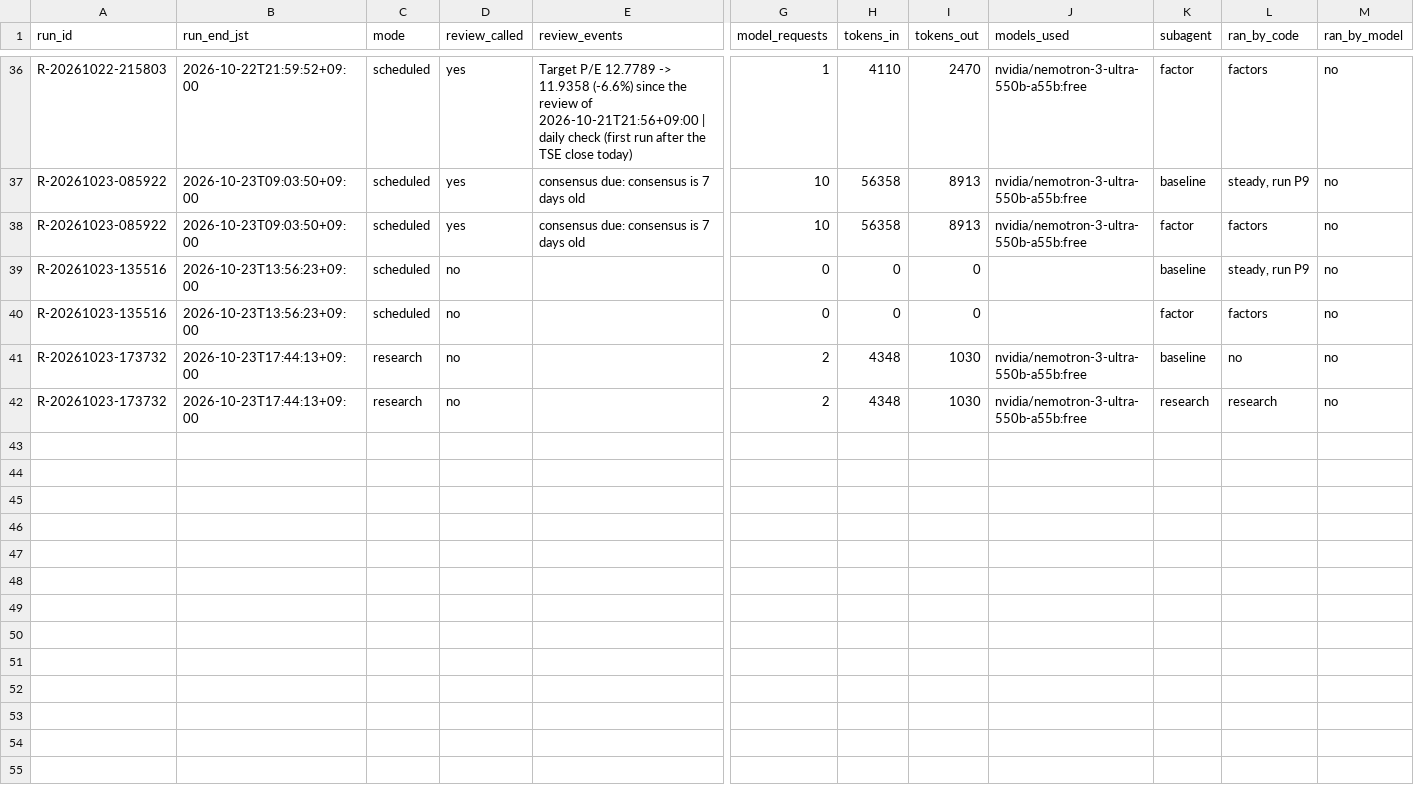
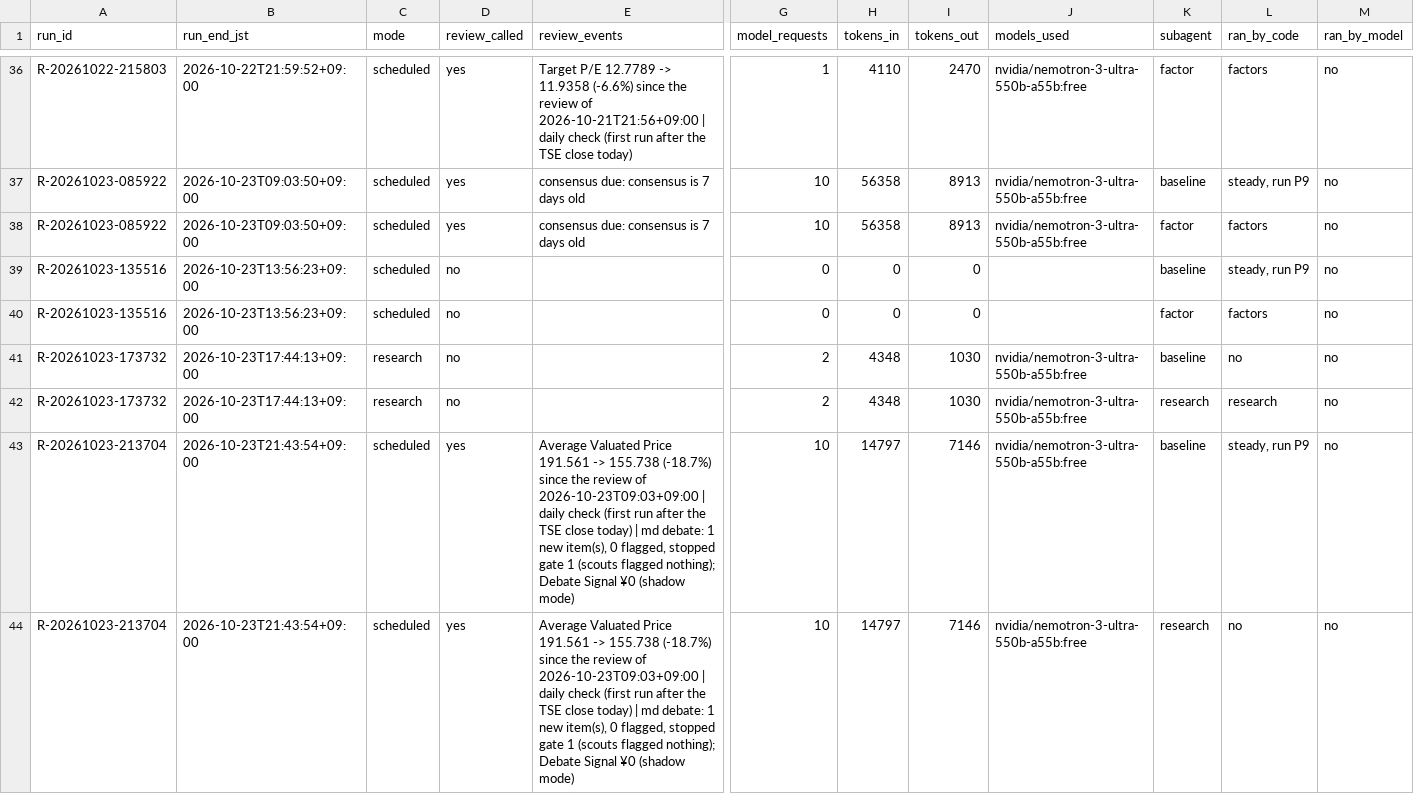
Before and after one commit to renishly/tsuchiya_holdings, a CSV file: v2/app/logs/debug_runs.csv, drawn as a sheet; only a part is shown, gaps mark what is left out; rows hold the shown columns only; the diff names each change by its address in the sheet, - before the commit and + after, or states it on an @@ line.

```diff
--- a/v2/app/logs/debug_runs.csv
+++ b/v2/app/logs/debug_runs.csv
+row 43: R-20261023-213704 | 2026-10-23T21:43:54+09:00 | scheduled | yes | Average Valuated Price 191.561 -> 155.738 (-18.7%) since the review of 2026-10-23T09:03+09:00 | daily check (first run after the TSE close today) | md debate: 1 new item(s), 0 flagged, stopped gate 1 (scouts flagged nothing); Debate Signal ¥0 (shadow mode) | 10 | 14797 | 7146 | nvidia/nemotron-3-ultra-550b-a55b:free | baseline | steady, run P9 | no
+row 44: R-20261023-213704 | 2026-10-23T21:43:54+09:00 | scheduled | yes | Average Valuated Price 191.561 -> 155.738 (-18.7%) since the review of 2026-10-23T09:03+09:00 | daily check (first run after the TSE close today) | md debate: 1 new item(s), 0 flagged, stopped gate 1 (scouts flagged nothing); Debate Signal ¥0 (shadow mode) | 10 | 14797 | 7146 | nvidia/nemotron-3-ultra-550b-a55b:free | research | no | no
```
Also changed, not shown: v2/app/state/agent_warnings.csv, 17 other files.
